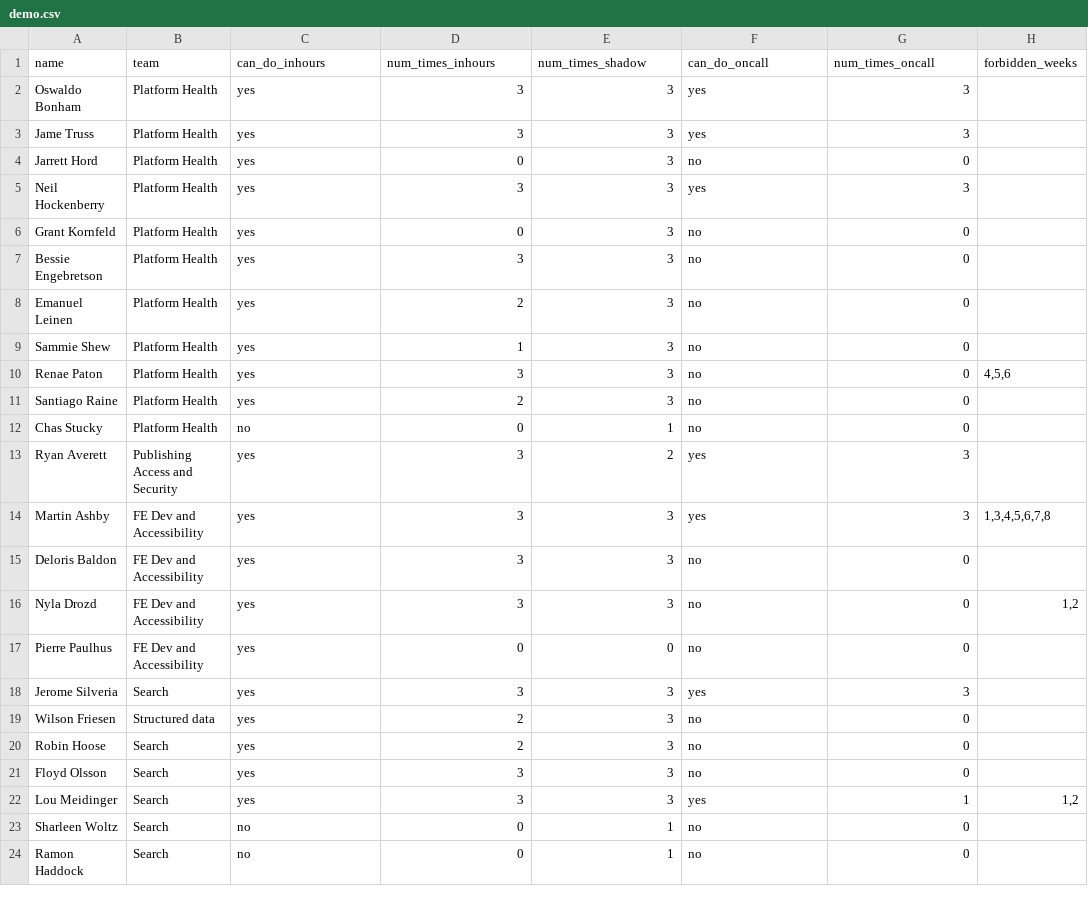
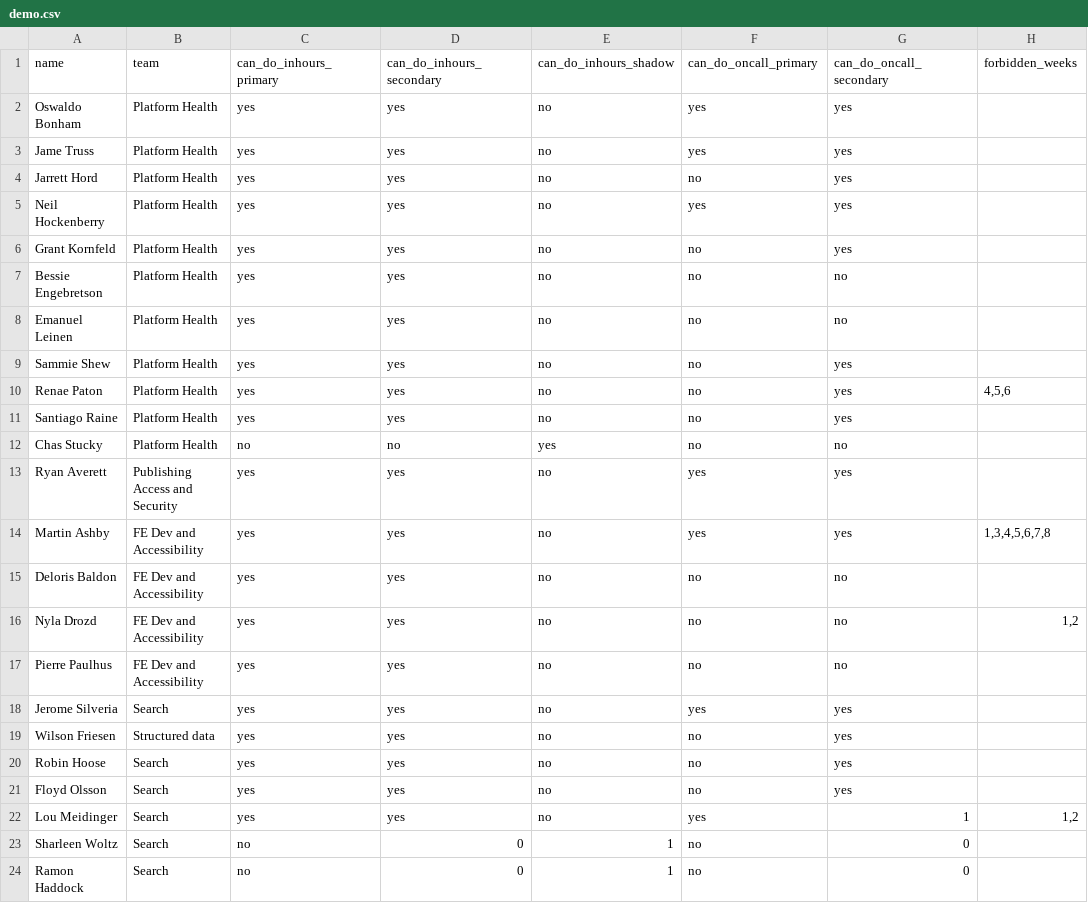
Before and after one commit to barrucadu/govuk-rota-generators, a CSV file: demo.csv, drawn as a sheet; only a part is shown; the diff covers the shown part only.

```diff
--- a/demo.csv
+++ b/demo.csv
@@ -1,23 +1,23 @@
-name,team,can_do_inhours,num_times_inhours,num_times_shadow,can_do_oncall,num_times_oncall,forbidden_weeks
-Oswaldo Bonham,Platform Health,yes,3,3,yes,3,
-Jame Truss,Platform Health,yes,3,3,yes,3,
-Jarrett Hord,Platform Health ,yes,0,3,no,0,
-Neil Hockenberry,Platform Health,yes,3,3,yes,3,
-Grant Kornfeld,Platform Health,yes,0,3,no,0,
-Bessie Engebretson,Platform Health,yes,3,3,no,0,
-Emanuel Leinen,Platform Health ,yes,2,3,no,0,
-Sammie Shew,Platform Health,yes,1,3,no,0,
-Renae Paton,Platform Health,yes,3,3,no,0,"4,5,6"
-Santiago Raine,Platform Health,yes,2,3,no,0,
-Chas Stucky,Platform Health,no,0,1,no,0,
-Ryan Averett,Publishing Access and Security,yes,3,2,yes,3,
-Martin Ashby,FE Dev and Accessibility,yes,3,3,yes,3,"1,3,4,5,6,7,8"
-Deloris Baldon,FE Dev and Accessibility,yes,3,3,no,0,
-Nyla Drozd,FE Dev and Accessibility,yes,3,3,no,0,"1,2"
-Pierre Paulhus,FE Dev and Accessibility,yes,0,0,no,0,
-Jerome Silveria,Search,yes,3,3,yes,3,
-Wilson Friesen,Structured data,yes,2,3,no,0,
-Robin Hoose,Search,yes,2,3,no,0,
-Floyd Olsson,Search,yes,3,3,no,0,
-Lou Meidinger,Search,yes,3,3,yes,1,"1,2"
+name,team,can_do_inhours_primary,can_do_inhours_secondary,can_do_inhours_shadow,can_do_oncall_primary,can_do_oncall_secondary,forbidden_weeks
+Oswaldo Bonham,Platform Health,yes,yes,no,yes,yes,
+Jame Truss,Platform Health,yes,yes,no,yes,yes,
+Jarrett Hord,Platform Health,yes,yes,no,no,yes,
+Neil Hockenberry,Platform Health,yes,yes,no,yes,yes,
+Grant Kornfeld,Platform Health,yes,yes,no,no,yes,
+Bessie Engebretson,Platform Health,yes,yes,no,no,no,
+Emanuel Leinen,Platform Health ,yes,yes,no,no,no,
+Sammie Shew,Platform Health,yes,yes,no,no,yes,
+Renae Paton,Platform Health,yes,yes,no,no,yes,"4,5,6"
+Santiago Raine,Platform Health,yes,yes,no,no,yes,
+Chas Stucky,Platform Health,no,no,yes,no,no,
+Ryan Averett,Publishing Access and Security,yes,yes,no,yes,yes,
+Martin Ashby,FE Dev and Accessibility,yes,yes,no,yes,yes,"1,3,4,5,6,7,8"
+Deloris Baldon,FE Dev and Accessibility,yes,yes,no,no,no,
+Nyla Drozd,FE Dev and Accessibility,yes,yes,no,no,no,"1,2"
+Pierre Paulhus,FE Dev and Accessibility,yes,yes,no,no,no,
+Jerome Silveria,Search,yes,yes,no,yes,yes,
+Wilson Friesen,Structured data,yes,yes,no,no,yes,
+Robin Hoose,Search,yes,yes,no,no,yes,
+Floyd Olsson,Search,yes,yes,no,no,yes,
+Lou Meidinger,Search,yes,yes,no,yes,1,"1,2"
 Sharleen Woltz,Search,no,0,1,no,0,
```
Also changed, not shown: 44 edited cells elsewhere in this file, 4 other files.
